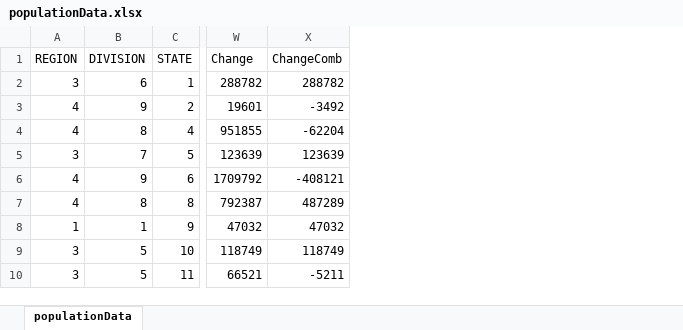
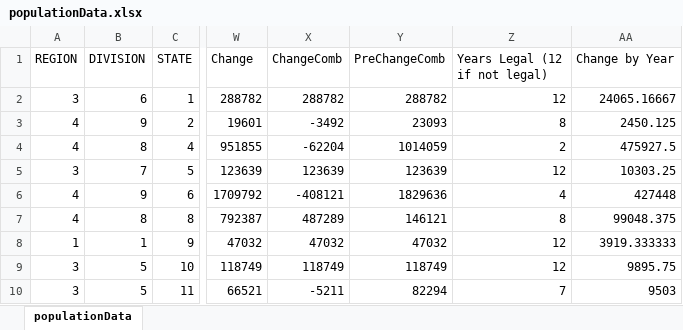
Before and after one commit to ckramer24/coolest_repo_ever, an Excel workbook: populationData.xlsx, sheet populationData, drawn as a sheet; only a part is shown, gaps mark what is left out; values as stored, in another font and other column widths than the file's, no borders; the diff names each change by its address in the sheet, - before the commit and + after, or states it on an @@ line.

```diff
--- a/populationData.xlsx (sheet populationData)
+++ b/populationData.xlsx (sheet populationData)
+column Y (PreChangeComb), rows 2-10: 288782 | 23093 | 1014059 | 123639 | 1829636 | 146121 | 47032 | 118749 | 82294
+column Z (Years Legal (12 if not legal)), rows 2-10: 12 | 8 | 2 | 12 | 4 | 8 | 12 | 12 | 7
+column AA (Change by Year), rows 2-10: 24065.16667 | 2450.125 | 475927.5 | 10303.25 | 427448 | 99048.375 | 3919.333333 | 9895.75 | 9503
```
Also changed, not shown: formulas that keep their value, 2 other files.
